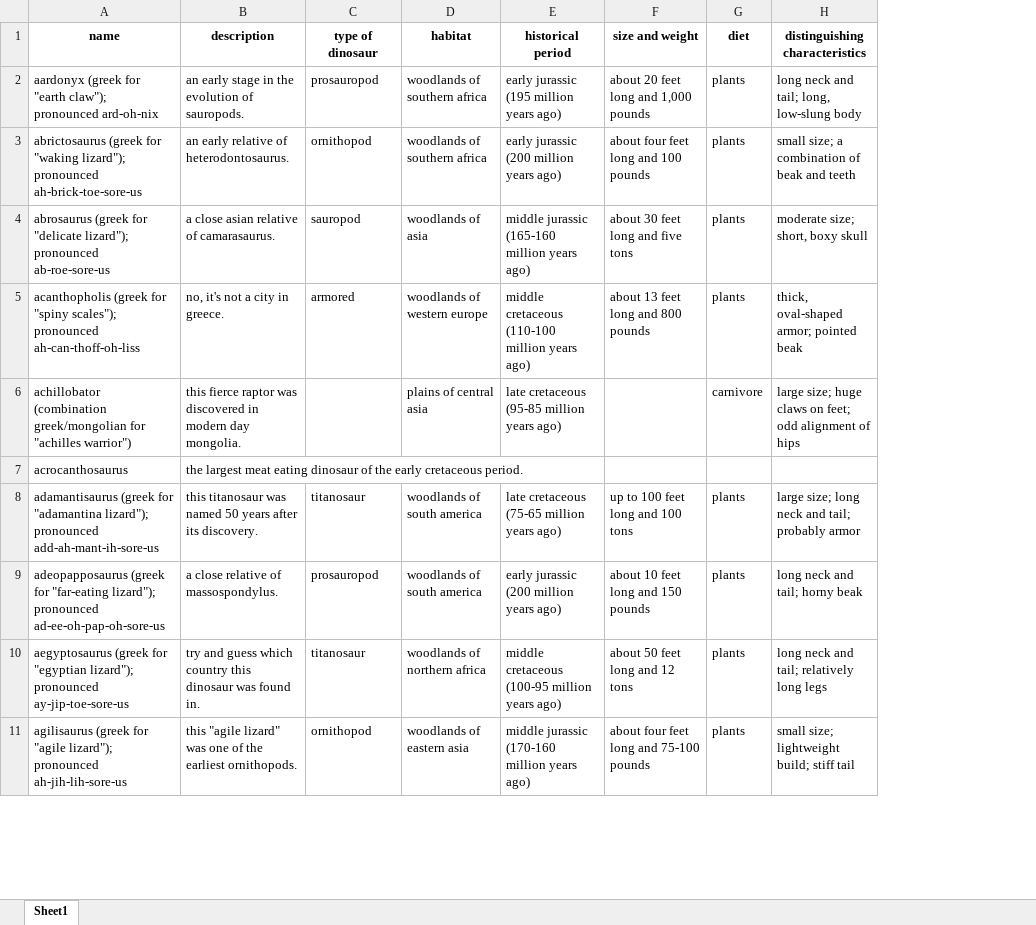
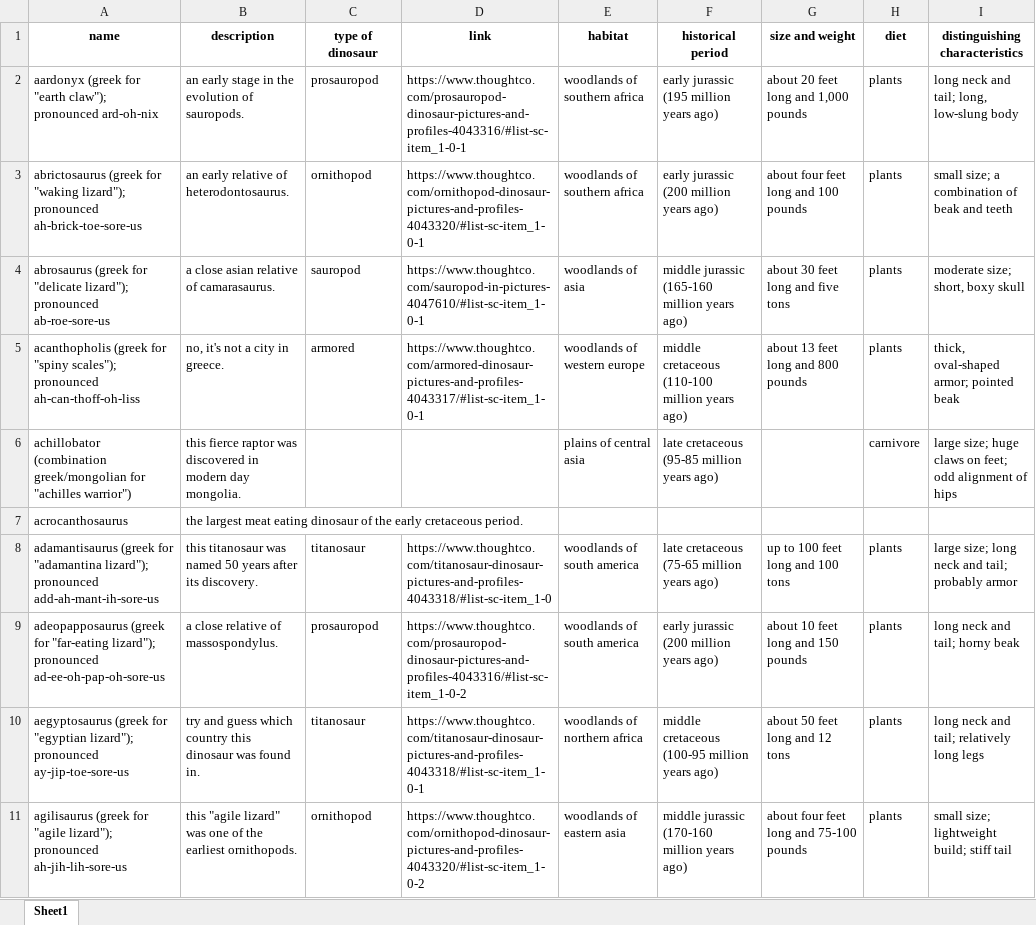
Before and after one commit to ghardoim/dinotopy, an Excel workbook: thoughtco/data/thoughtco-dataset.xlsx, sheet Sheet1, drawn as a sheet; only a part is shown; values as stored, in another font and other column widths than the file's, no borders; the diff names each change by its address in the sheet, - before the commit and + after, or states it on an @@ line.

Commit message:
scraping from wiki, starting to handle data and built-in string function

```diff
--- a/thoughtco/data/thoughtco-dataset.xlsx (sheet Sheet1)
+++ b/thoughtco/data/thoughtco-dataset.xlsx (sheet Sheet1)
+column D (link), rows 2-11: https://www.thoughtco.com/prosauropod-dinosaur-pictures-and-profiles-4043316/#list-sc-item_1-0-1 | https://www.thoughtco.com/ornithopod-dinosaur-pictures-and-profiles-4043320/#list-sc-item_1-0-1 | https://www.thoughtco.com/sauropod-in-pictures-4047610/#list-sc-item_1-0-1 | https://www.thoughtco.com/armored-dinosaur-pictures-and-profiles-4043317/#list-sc-item_1-0-1 |  |  | https://www.thoughtco.com/titanosaur-dinosaur-pictures-and-profiles-4043318/#list-sc-item_1-0 | https://www.thoughtco.com/prosauropod-dinosaur-pictures-and-profiles-4043316/#list-sc-item_1-0-2 | https://www.thoughtco.com/titanosaur-dinosaur-pictures-and-profiles-4043318/#list-sc-item_1-0-1 | https://www.thoughtco.com/ornithopod-dinosaur-pictures-and-profiles-4043320/#list-sc-item_1-0-2
```
Also changed, not shown: nhm/data/nhm-dataset.xlsx, 4 other files.
